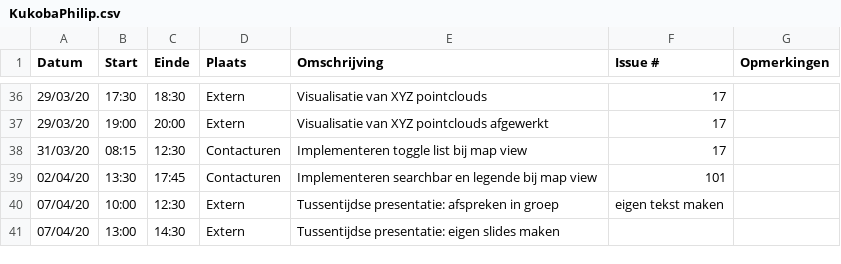
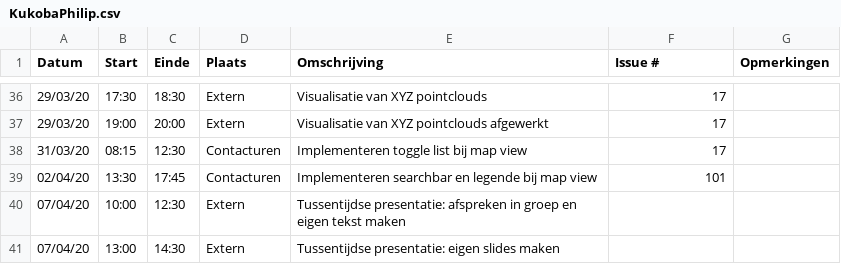
Before and after one commit to philipkukoba/Bachelors-Dissertation-DroneWebApp, a CSV file: logboeken/KukobaPhilip.csv, drawn as a sheet; only a part is shown, gaps mark what is left out.

Commit message:
Update KukobaPhilip.csv

```diff
--- a/logboeken/KukobaPhilip.csv
+++ b/logboeken/KukobaPhilip.csv
@@ -39,3 +39,3 @@ Datum,Start,Einde,Plaats,Omschrijving,Issue #,Opmerkingen
 02/04/20,13:30,17:45,Contacturen, Implementeren searchbar en legende bij map view,101,
-07/04/20,10:00,12:30,Extern, Tussentijdse presentatie: afspreken in groep, eigen tekst maken,,
+07/04/20,10:00,12:30,Extern, Tussentijdse presentatie: afspreken in groep en eigen tekst maken,,
 07/04/20,13:00,14:30,Extern, Tussentijdse presentatie: eigen slides maken,,
```
